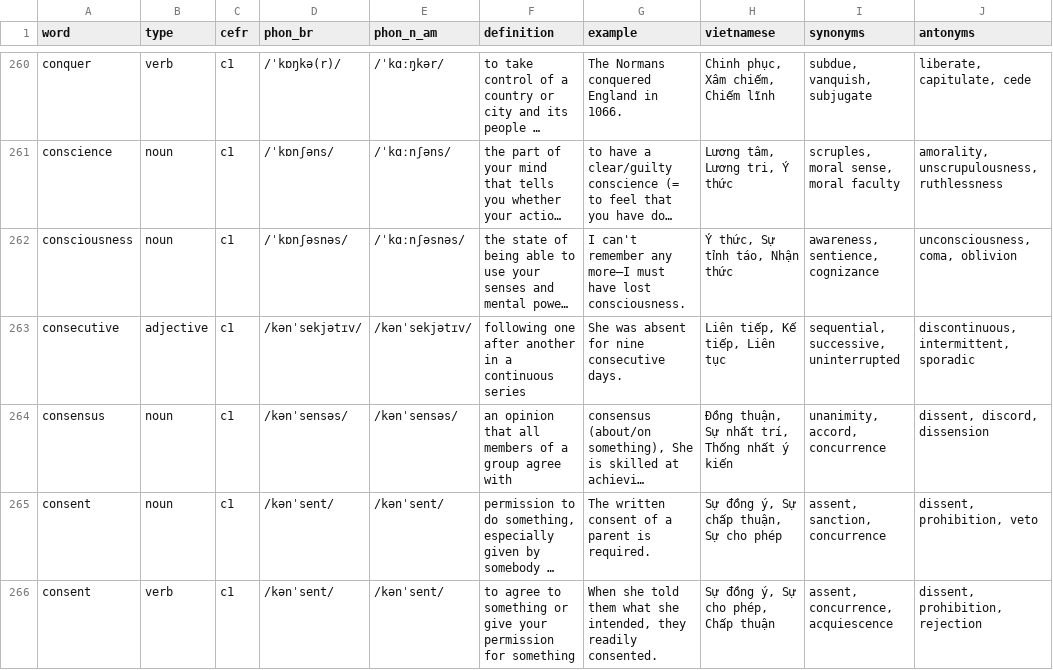
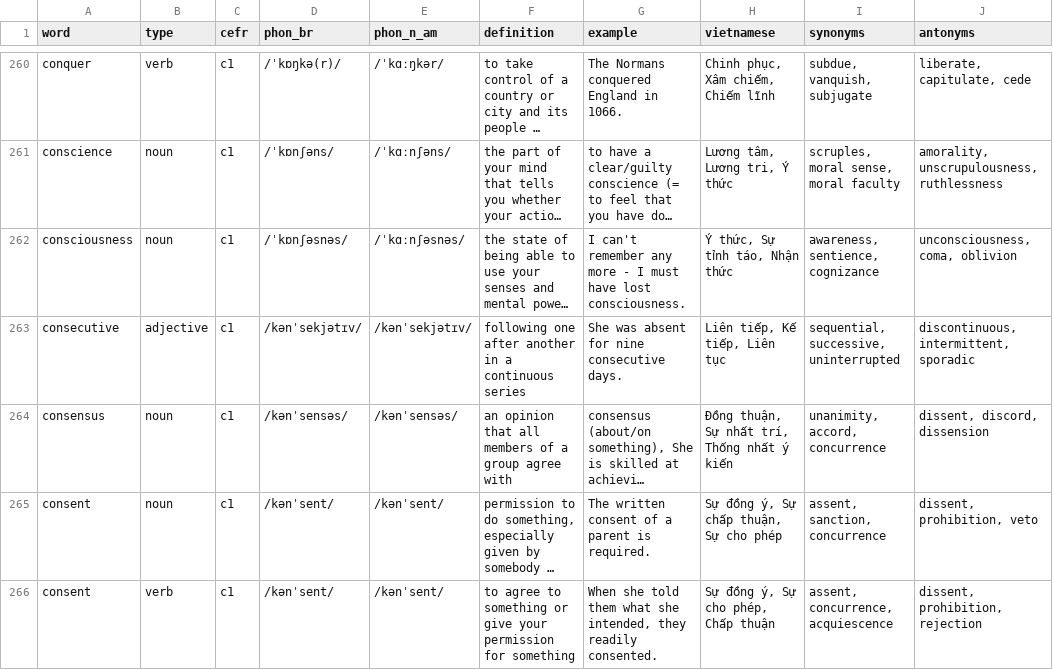
Before and after one commit to Coldcomplex1/merid, a CSV file: merid-extension-final/dataset-C1.csv, drawn as a sheet; only a part is shown, gaps mark what is left out; long unchanged cells end in …; the diff names each change by its address in the sheet, - before the commit and + after, or states it on an @@ line.

```diff
--- a/merid-extension-final/dataset-C1.csv
+++ b/merid-extension-final/dataset-C1.csv
-G262 (example): …remember any more—I must have…
+G262 (example): …remember any more - I must have…
```
Also changed, not shown: merid-extension-final/dataset-SAT.csv, 15 other files.
